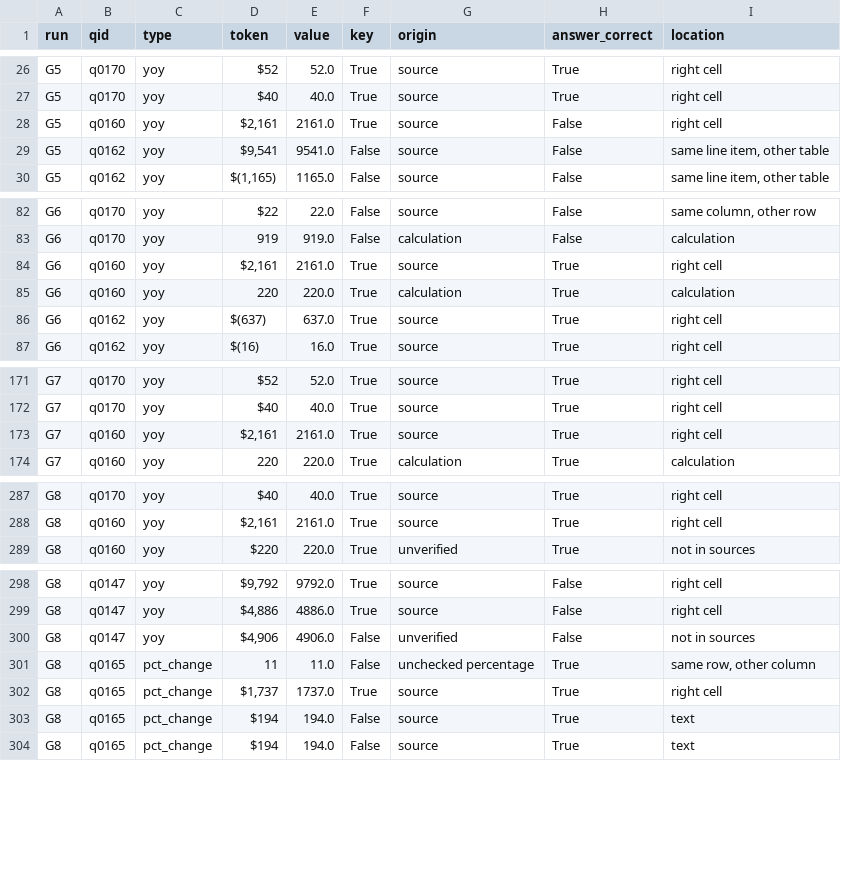
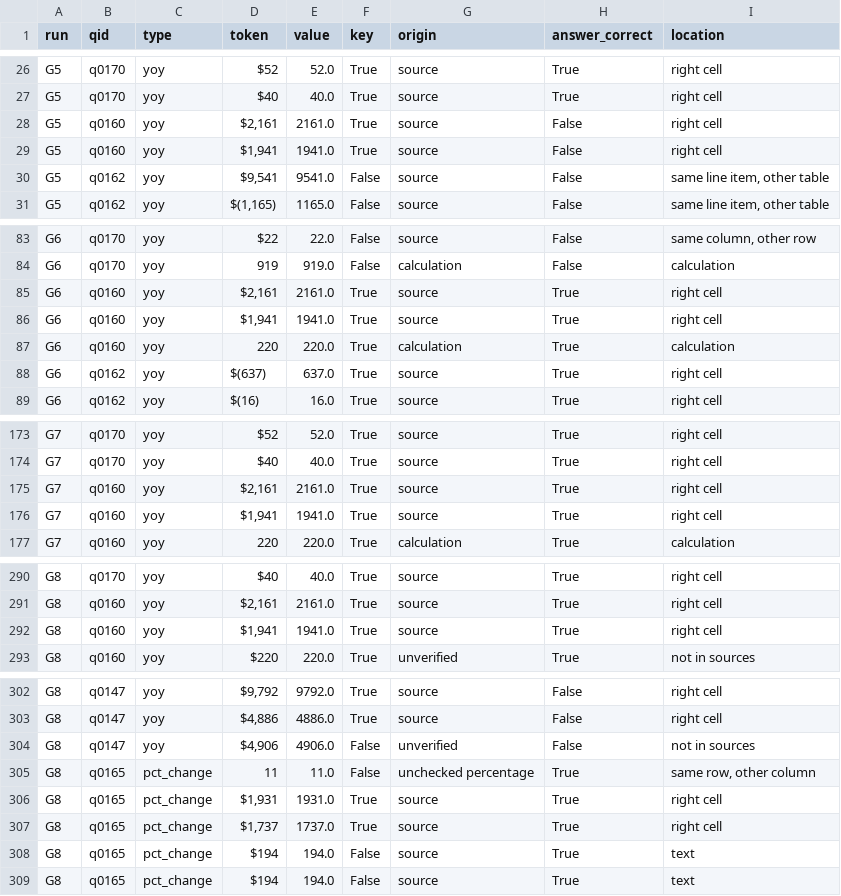
Before and after one commit to ankankisku-lab/sec-edgar-rag, a CSV file: data/eval/results/phase17_numbers.csv, drawn as a sheet; only a part is shown, gaps mark what is left out.

```diff
--- a/data/eval/results/phase17_numbers.csv
+++ b/data/eval/results/phase17_numbers.csv
@@ -28,2 +28,3 @@ G5,q0170,yoy,$40,40.0,True,source,True,right cell
 G5,q0160,yoy,"$2,161",2161.0,True,source,False,right cell
+G5,q0160,yoy,"$1,941",1941.0,True,source,False,right cell
 G5,q0162,yoy,"$9,541",9541.0,False,source,False,"same line item, other table"
@@ -84,2 +85,3 @@ G6,q0170,yoy,919,919.0,False,calculation,False,calculation
 G6,q0160,yoy,"$2,161",2161.0,True,source,True,right cell
+G6,q0160,yoy,"$1,941",1941.0,True,source,True,right cell
 G6,q0160,yoy,220,220.0,True,calculation,True,calculation
@@ -173,2 +175,3 @@ G7,q0170,yoy,$40,40.0,True,source,True,right cell
 G7,q0160,yoy,"$2,161",2161.0,True,source,True,right cell
+G7,q0160,yoy,"$1,941",1941.0,True,source,True,right cell
 G7,q0160,yoy,220,220.0,True,calculation,True,calculation
@@ -288,2 +291,3 @@ G8,q0170,yoy,$40,40.0,True,source,True,right cell
 G8,q0160,yoy,"$2,161",2161.0,True,source,True,right cell
+G8,q0160,yoy,"$1,941",1941.0,True,source,True,right cell
 G8,q0160,yoy,$220,220.0,True,unverified,True,not in sources
@@ -301,2 +305,3 @@ G8,q0147,yoy,"$4,906",4906.0,False,unverified,False,not in sources
 G8,q0165,pct_change,11,11.0,False,unchecked percentage,True,"same row, other column"
+G8,q0165,pct_change,"$1,931",1931.0,True,source,True,right cell
 G8,q0165,pct_change,"$1,737",1737.0,True,source,True,right cell
```
Also changed, not shown: data/eval/results/phase17_stress.csv, 9 other files.
